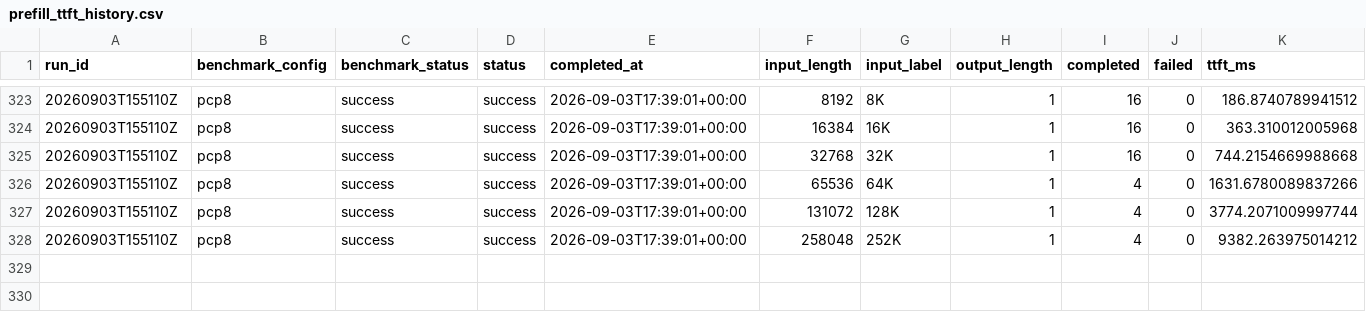
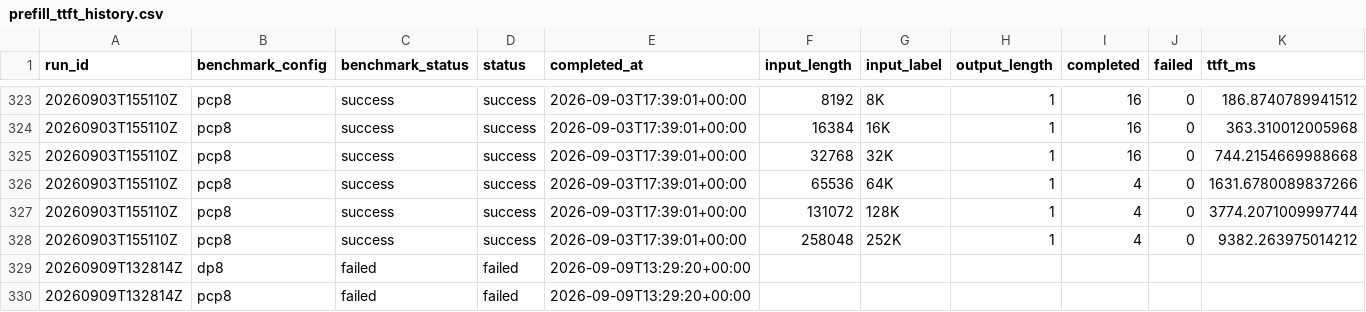
Before and after one commit to aios-tpu-infra/tpu_benchmark_daily, a CSV file: reports/prefill_ttft_history.csv, drawn as a sheet; only a part is shown, gaps mark what is left out; the diff names each change by its address in the sheet, - before the commit and + after, or states it on an @@ line.

```diff
--- a/reports/prefill_ttft_history.csv
+++ b/reports/prefill_ttft_history.csv
+row 329: 20260909T132814Z | dp8 | failed | failed | 2026-09-09T13:29:20+00:00
+row 330: 20260909T132814Z | pcp8 | failed | failed | 2026-09-09T13:29:20+00:00
```
Also changed, not shown: reports/speed_bench_history.csv, reports/throughput_history.csv, 8 other files.
